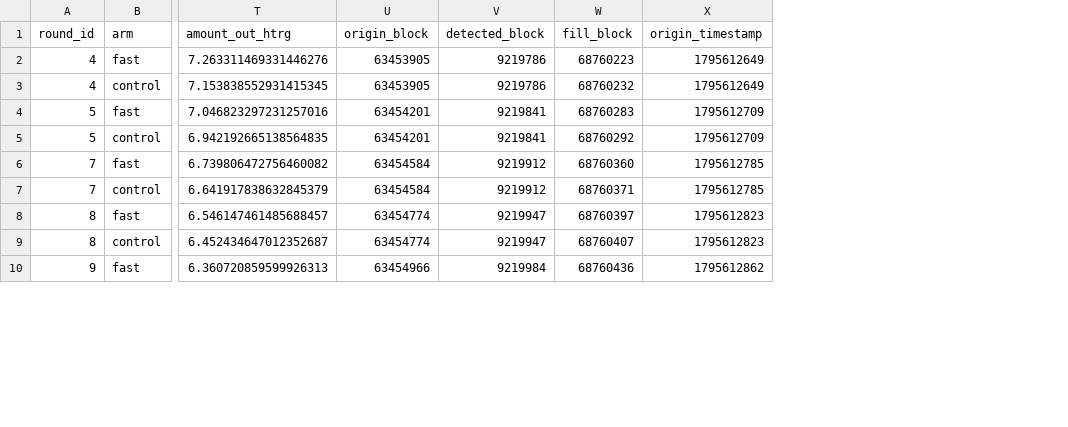
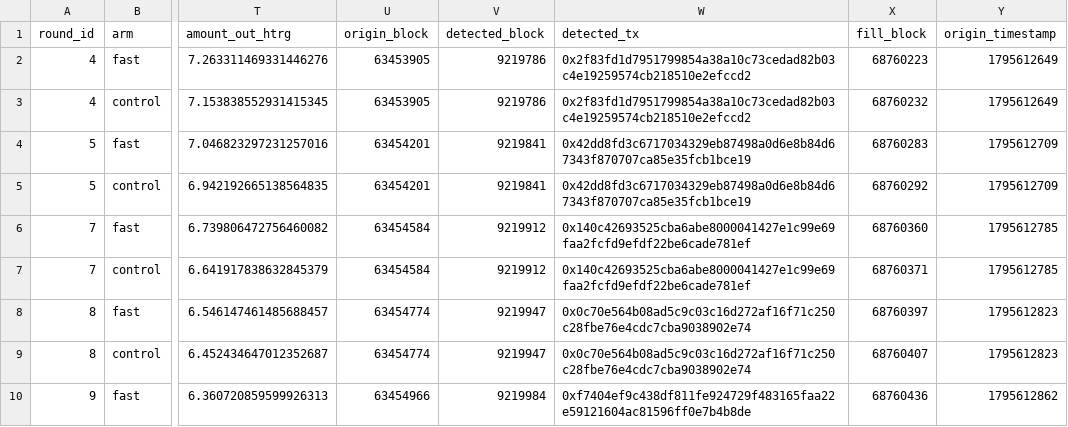
Before and after one commit to vishal5208/hairtrigger, a CSV file: data/rounds.csv, drawn as a sheet; only a part is shown, gaps mark what is left out; the diff names each change by its address in the sheet, - before the commit and + after, or states it on an @@ line.

Commit message:
Add detected_tx provenance column and paired bootstrap CI
The keeper now captures the Lasna GapDetected tx at source and writes it as
detected_tx in rounds.csv, so a rebuild can't blank the provenance table. Note
the react() tx is addressed to the system contract 0x8888..., not the reactive
contract (which is only the log emitter), so backfill_detected_tx.py resolves the
hash from GapDetected logs and cross-checks each log block against detected_block
(28/28 matched). table.py emits a four-hash per-round row: origin swap, Lasna
detection, fast fill, control fill.

bootstrap.py adds a paired fast-vs-control delta with a 95% CI over the 28
rounds (mean +5.27e-6 WETH / +131.5 bps; CI excludes zero; fast nets more 28/28).

```diff
--- a/data/rounds.csv
+++ b/data/rounds.csv
+column W (detected_tx), rows 2-10: 0x2f83fd1d7951799854a38a10c73cedad82b03c4e19259574cb218510e2efccd2 | 0x2f83fd1d7951799854a38a10c73cedad82b03c4e19259574cb218510e2efccd2 | 0x42dd8fd3c6717034329eb87498a0d6e8b84d67343f870707ca85e35fcb1bce19 | 0x42dd8fd3c6717034329eb87498a0d6e8b84d67343f870707ca85e35fcb1bce19 | 0x140c42693525cba6abe8000041427e1c99e69faa2fcfd9efdf22be6cade781ef | 0x140c42693525cba6abe8000041427e1c99e69faa2fcfd9efdf22be6cade781ef | 0x0c70e564b08ad5c9c03c16d272af16f71c250c28fbe76e4cdc7cba9038902e74 | 0x0c70e564b08ad5c9c03c16d272af16f71c250c28fbe76e4cdc7cba9038902e74 | 0xf7404ef9c438df811fe924729f483165faa22e59121604ac81596ff0e7b4b8de
```
Also changed, not shown: 4 other files.
